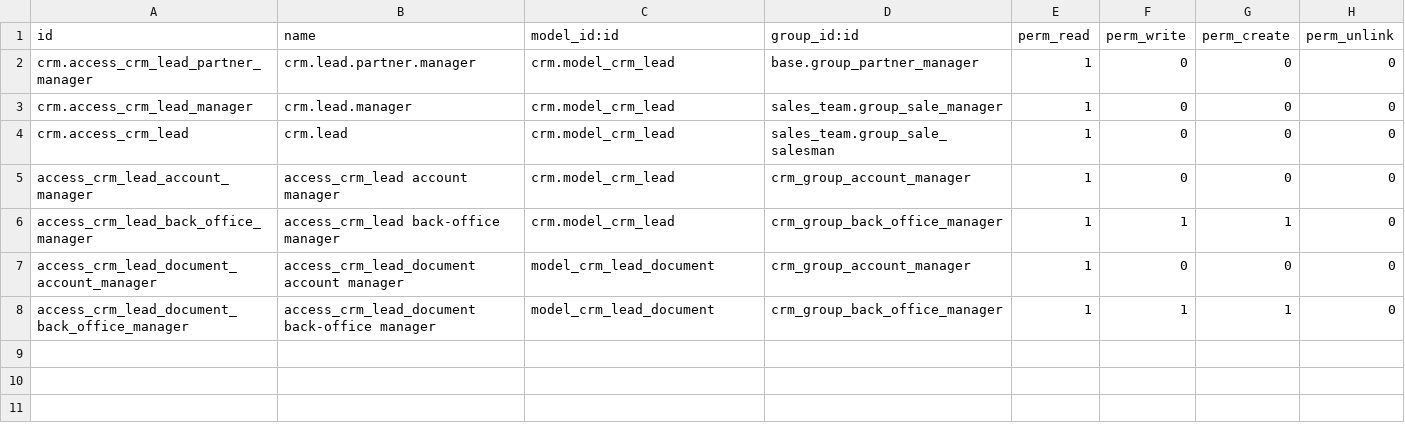
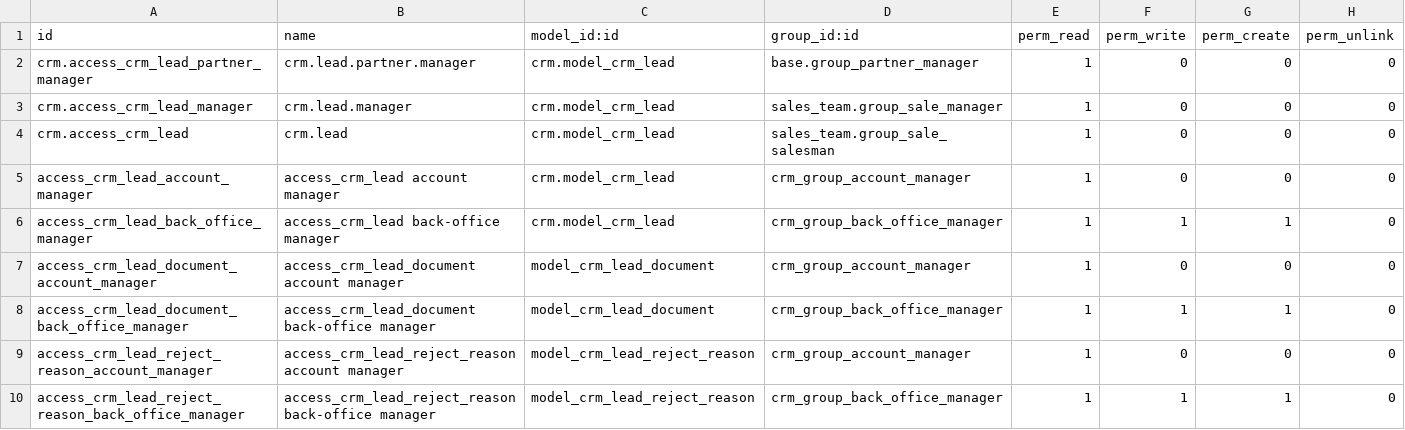
Before and after one commit to mocak/iys-modules, a CSV file: crm_apply/security/ir.model.access.csv, drawn as a sheet.

Commit message:
adds lead reject wizard

```diff
--- a/crm_apply/security/ir.model.access.csv
+++ b/crm_apply/security/ir.model.access.csv
@@ -8 +8,3 @@ access_crm_lead_document_account_manager,access_crm_lead_document account manage
 access_crm_lead_document_back_office_manager,access_crm_lead_document back-office manager,model_crm_lead_document,crm_group_back_office_manager,1,1,1,0
+access_crm_lead_reject_reason_account_manager,access_crm_lead_reject_reason account manager,model_crm_lead_reject_reason,crm_group_account_manager,1,0,0,0
+access_crm_lead_reject_reason_back_office_manager,access_crm_lead_reject_reason back-office manager,model_crm_lead_reject_reason,crm_group_back_office_manager,1,1,1,0
```
Also changed, not shown: 10 other files.
